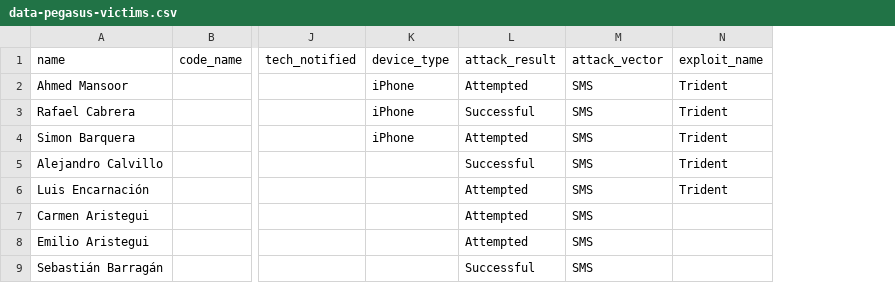
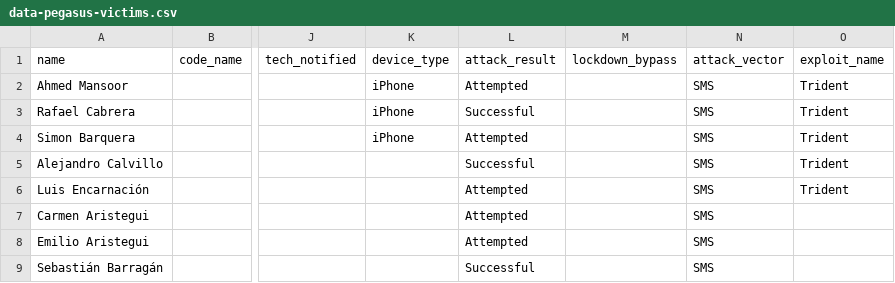
Before and after one commit to GranittHQ/data-pegasus-victims, a CSV file: data-pegasus-victims.csv, drawn as a sheet; only a part is shown, gaps mark what is left out; the diff names each change by its address in the sheet, - before the commit and + after, or states it on an @@ line.

Commit message:
Update to reflect latest schema

```diff
--- a/data-pegasus-victims.csv
+++ b/data-pegasus-victims.csv
+column M (lockdown_bypass), empty
```
